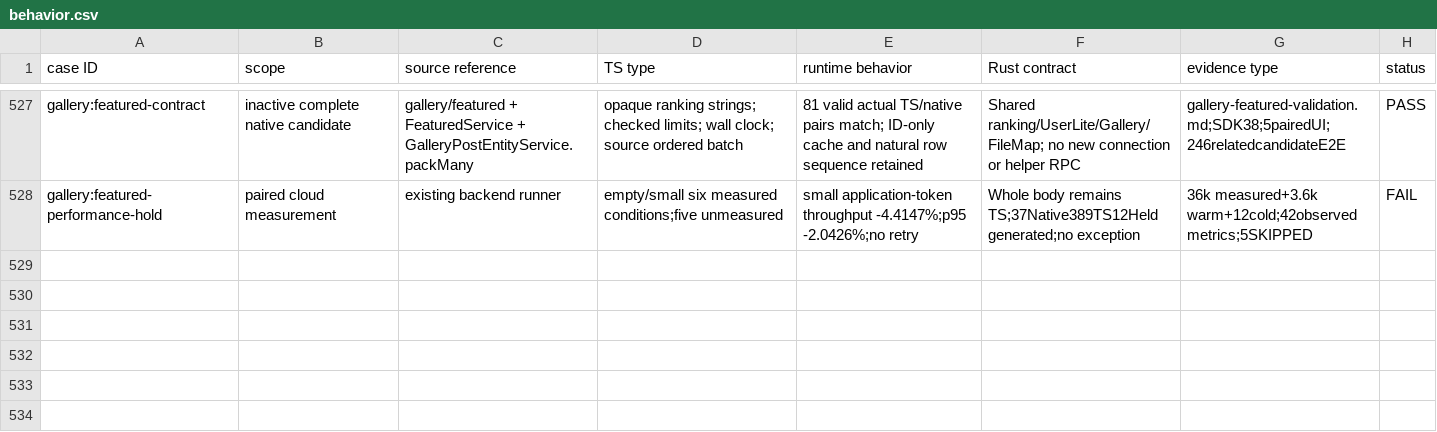
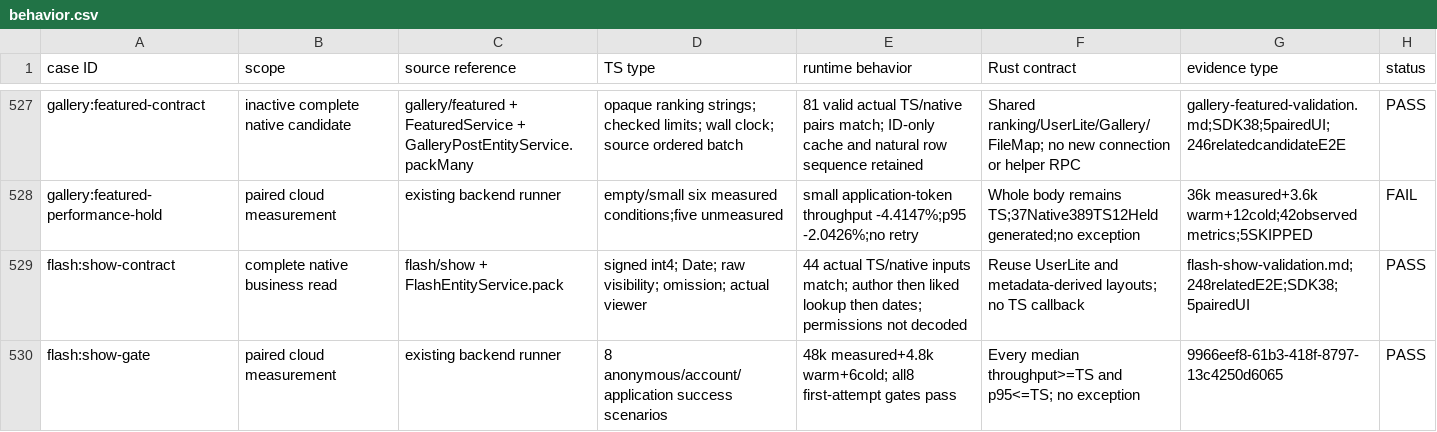
Before and after one commit to mothue/misskey, a CSV file: docs/ts-to-rs/behavior.csv, drawn as a sheet; only a part is shown, gaps mark what is left out; the diff names each change by its address in the sheet, - before the commit and + after, or states it on an @@ line.

Commit message:
feat(backend): execute flash detail reads natively

```diff
--- a/docs/ts-to-rs/behavior.csv
+++ b/docs/ts-to-rs/behavior.csv
+row 529: flash:show-contract | complete native business read | flash/show + FlashEntityService.pack | signed int4; Date; raw visibility; omission; actual viewer | 44 actual TS/native inputs match; author then liked lookup then dates; permissions not decoded | Reuse UserLite and metadata-derived layouts; no TS callback | flash-show-validation.md;248relatedE2E;SDK38;5pairedUI | PASS
+row 530: flash:show-gate | paired cloud measurement | existing backend runner | 8 anonymous/account/application success scenarios | 48k measured+4.8k warm+6cold; all8 first-attempt gates pass | Every median throughput>=TS and p95<=TS; no exception | 9966eef8-61b3-418f-8797-13c4250d6065 | PASS
```
Also changed, not shown: 12 other files.
